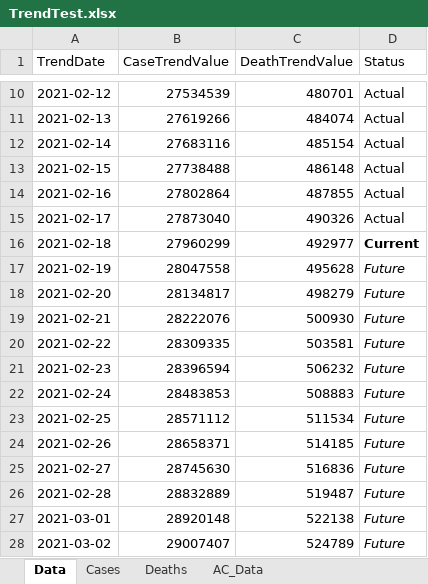
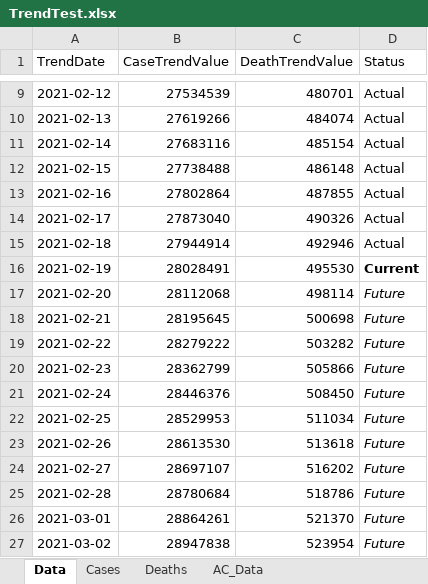
Before and after one commit to mhowe0422/mhowe0422.github.io, an Excel workbook: covid19/data/TrendTest.xlsx, sheet Data, drawn as a sheet; only a part is shown, gaps mark what is left out; values as stored, in another font and other column widths than the file's, no borders; table styles not drawn; addresses are those after the commit; the diff covers the shown part only; the diff names each change by its address in the sheet, - before the commit and + after, or states it on an @@ line.

```diff
--- a/covid19/data/TrendTest.xlsx (sheet Data)
+++ b/covid19/data/TrendTest.xlsx (sheet Data)
-B15 (CaseTrendValue): 27960299
+B15 (CaseTrendValue): 27944914
-C15 (DeathTrendValue): 492977
+C15 (DeathTrendValue): 492946
-D15 (Status): Current
+D15 (Status): Actual
-D15 bold: on
+D15 bold: off
-B16 (CaseTrendValue): 28047558
+B16 (CaseTrendValue): 28028491
-C16 (DeathTrendValue): 495628
+C16 (DeathTrendValue): 495530
-D16 (Status): Future
+D16 (Status): Current
@@ D16 bold: off → on, italic: on → off @@
-B17 (CaseTrendValue): 28134817
+B17 (CaseTrendValue): 28112068
-C17 (DeathTrendValue): 498279
+C17 (DeathTrendValue): 498114
-B18 (CaseTrendValue): 28222076
+B18 (CaseTrendValue): 28195645
-C18 (DeathTrendValue): 500930
+C18 (DeathTrendValue): 500698
-B19 (CaseTrendValue): 28309335
+B19 (CaseTrendValue): 28279222
-C19 (DeathTrendValue): 503581
+C19 (DeathTrendValue): 503282
-B20 (CaseTrendValue): 28396594
+B20 (CaseTrendValue): 28362799
-C20 (DeathTrendValue): 506232
+C20 (DeathTrendValue): 505866
-B21 (CaseTrendValue): 28483853
+B21 (CaseTrendValue): 28446376
-C21 (DeathTrendValue): 508883
+C21 (DeathTrendValue): 508450
-B22 (CaseTrendValue): 28571112
+B22 (CaseTrendValue): 28529953
-C22 (DeathTrendValue): 511534
+C22 (DeathTrendValue): 511034
-B23 (CaseTrendValue): 28658371
+B23 (CaseTrendValue): 28613530
-C23 (DeathTrendValue): 514185
+C23 (DeathTrendValue): 513618
-B24 (CaseTrendValue): 28745630
+B24 (CaseTrendValue): 28697107
-C24 (DeathTrendValue): 516836
+C24 (DeathTrendValue): 516202
-B25 (CaseTrendValue): 28832889
+B25 (CaseTrendValue): 28780684
-C25 (DeathTrendValue): 519487
+C25 (DeathTrendValue): 518786
-B26 (CaseTrendValue): 28920148
+B26 (CaseTrendValue): 28864261
-C26 (DeathTrendValue): 522138
+C26 (DeathTrendValue): 521370
-B27 (CaseTrendValue): 29007407
+B27 (CaseTrendValue): 28947838
-C27 (DeathTrendValue): 524789
+C27 (DeathTrendValue): 523954
```
Also changed, not shown: 1 added row, 1 removed row and 6 edited cells elsewhere in this sheet, sheet AC_Data, charts or pictures, covid19/data/CaseRatio.xlsx, covid19/data/CountyStateCaseDeathTrends.xlsx, 4 other files.
